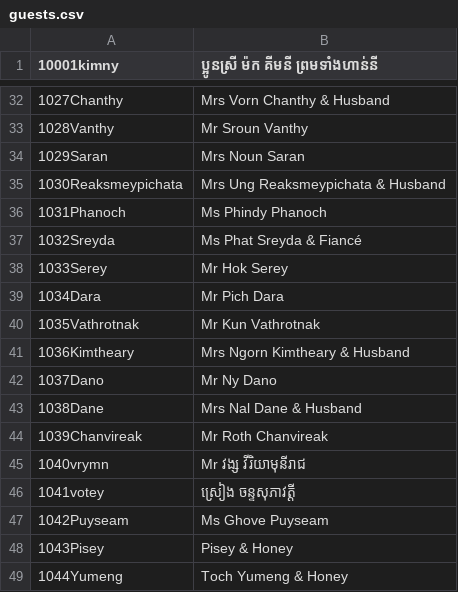
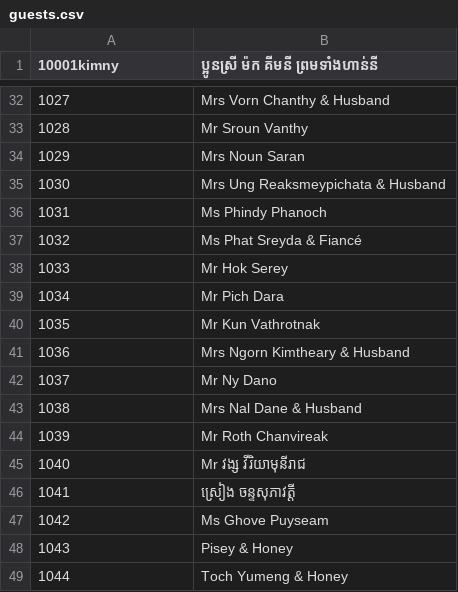
Before and after one commit to saly-app/saly-app.github.io, a CSV file: apps/saly/guests.csv, drawn as a sheet; only a part is shown, gaps mark what is left out; the diff covers the shown part only.

```diff
--- a/apps/saly/guests.csv
+++ b/apps/saly/guests.csv
@@ -32,18 +32,18 @@
-1027Chanthy,Mrs Vorn Chanthy & Husband
-1028Vanthy,Mr Sroun Vanthy
-1029Saran,Mrs Noun Saran
-1030Reaksmeypichata,Mrs Ung Reaksmeypichata & Husband
-1031Phanoch,Ms Phindy Phanoch
-1032Sreyda,Ms Phat Sreyda & Fiancé
-1033Serey,Mr Hok Serey
-1034Dara,Mr Pich Dara
-1035Vathrotnak,Mr Kun Vathrotnak
-1036Kimtheary,Mrs Ngorn Kimtheary & Husband
-1037Dano,Mr Ny Dano
-1038Dane,Mrs Nal Dane & Husband
-1039Chanvireak,Mr Roth Chanvireak
-1040vrymn,Mr វង្ស វីរិយាមុនីរាជ
-1041votey,ស្រៀង ចន្ទសុភាវត្តី
-1042Puyseam,Ms Ghove Puyseam
-1043Pisey,Pisey & Honey
-1044Yumeng,Toch Yumeng & Honey
+1027,Mrs Vorn Chanthy & Husband
+1028,Mr Sroun Vanthy
+1029,Mrs Noun Saran
+1030,Mrs Ung Reaksmeypichata & Husband
+1031,Ms Phindy Phanoch
+1032,Ms Phat Sreyda & Fiancé
+1033,Mr Hok Serey
+1034,Mr Pich Dara
+1035,Mr Kun Vathrotnak
+1036,Mrs Ngorn Kimtheary & Husband
+1037,Mr Ny Dano
+1038,Mrs Nal Dane & Husband
+1039,Mr Roth Chanvireak
+1040,Mr វង្ស វីរិយាមុនីរាជ
+1041,ស្រៀង ចន្ទសុភាវត្តី
+1042,Ms Ghove Puyseam
+1043,Pisey & Honey
+1044,Toch Yumeng & Honey
```
Also changed, not shown: 27 edited cells elsewhere in this file.
